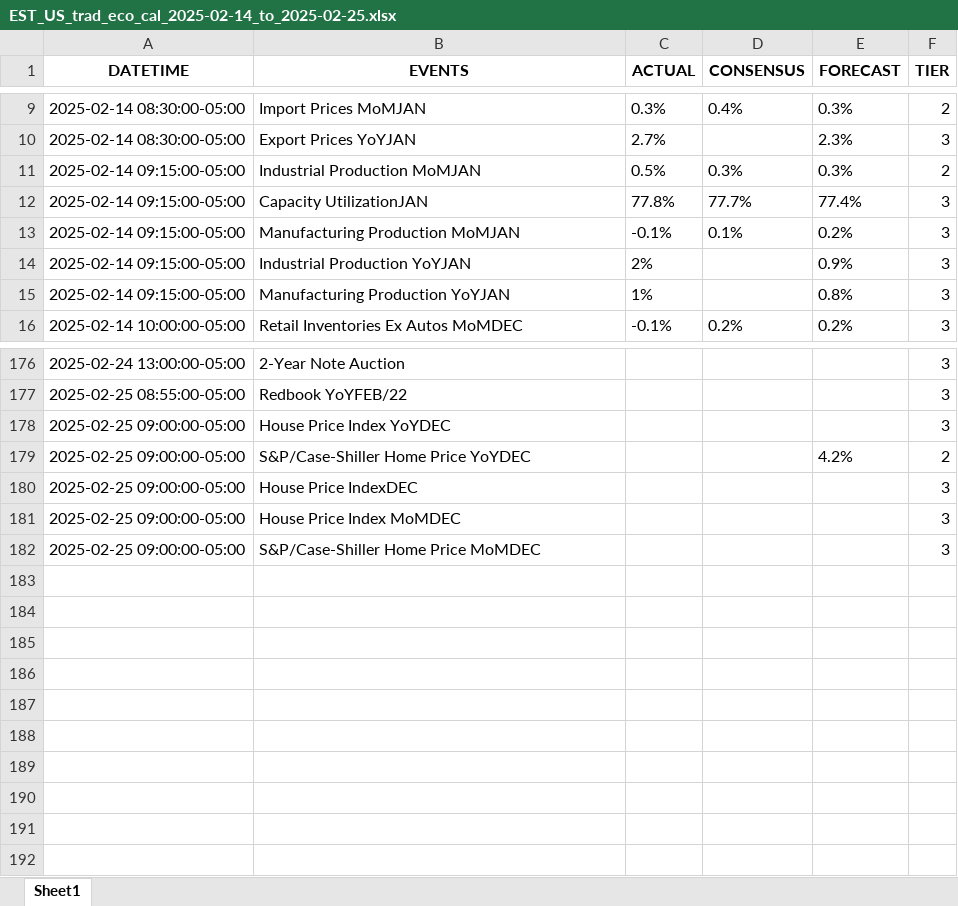
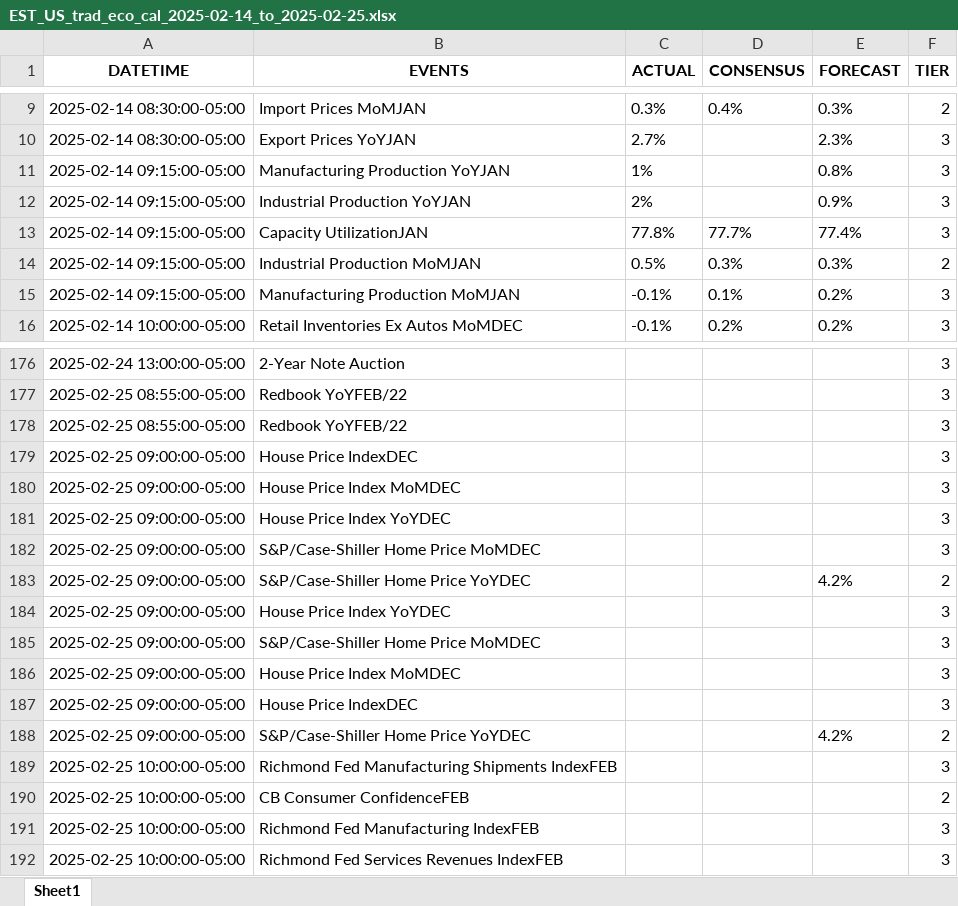
Before and after one commit to krishanggupta/financialmarketanalysis, an Excel workbook: Input_data/EST_US_trad_eco_cal_2025-02-14_to_2025-02-25.xlsx, sheet Sheet1, drawn as a sheet; only a part is shown, gaps mark what is left out; values as stored, in another font and other column widths than the file's, no borders; the diff covers the shown part only; the diff names each change by its address in the sheet, - before the commit and + after, or states it on an @@ line.

```diff
--- a/Input_data/EST_US_trad_eco_cal_2025-02-14_to_2025-02-25.xlsx (sheet Sheet1)
+++ b/Input_data/EST_US_trad_eco_cal_2025-02-14_to_2025-02-25.xlsx (sheet Sheet1)
@@ row 15 moved to row 11: 2025-02-14 09:15:00-05:00 @@
@@ row 14 moved to row 12: 2025-02-14 09:15:00-05:00 @@
@@ row 12 moved to row 13: 2025-02-14 09:15:00-05:00 @@
+row 178: 2025-02-25 08:55:00-05:00 | Redbook YoYFEB/22 |  |  |  | 3
@@ row 178 moved to row 181: 2025-02-25 09:00:00-05:00 @@
@@ row 179 moved to row 183: 2025-02-25 09:00:00-05:00 @@
+row 184: 2025-02-25 09:00:00-05:00 | House Price Index YoYDEC |  |  |  | 3
+row 185: 2025-02-25 09:00:00-05:00 | S&P/Case-Shiller Home Price MoMDEC |  |  |  | 3
+row 186: 2025-02-25 09:00:00-05:00 | House Price Index MoMDEC |  |  |  | 3
+row 187: 2025-02-25 09:00:00-05:00 | House Price IndexDEC |  |  |  | 3
+row 188: 2025-02-25 09:00:00-05:00 | S&P/Case-Shiller Home Price YoYDEC |  |  | 4.2% | 2
+row 189: 2025-02-25 10:00:00-05:00 | Richmond Fed Manufacturing Shipments IndexFEB |  |  |  | 3
+row 190: 2025-02-25 10:00:00-05:00 | CB Consumer ConfidenceFEB |  |  |  | 2
+row 191: 2025-02-25 10:00:00-05:00 | Richmond Fed Manufacturing IndexFEB |  |  |  | 3
+row 192: 2025-02-25 10:00:00-05:00 | Richmond Fed Services Revenues IndexFEB |  |  |  | 3
```
Also changed, not shown: 46 moved rows elsewhere in this sheet, Input_data/EST_All Countries_trad_eco_cal_2025-02-14_to_2025-02-25.xlsx, Input_data/IST_All Countries_trad_eco_cal_2025-02-14_to_2025-02-25.xlsx, 5 other files.
